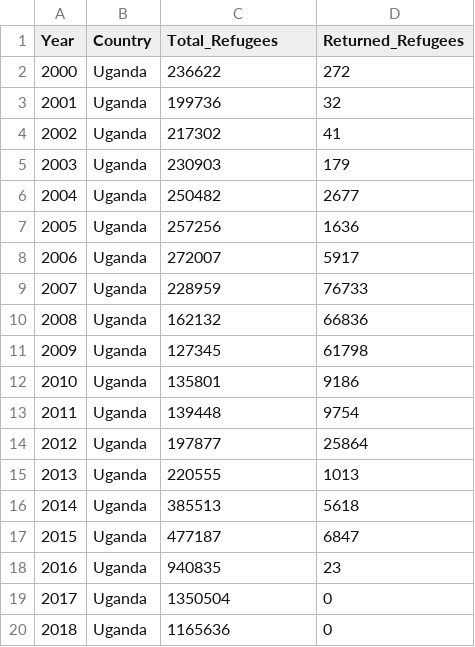
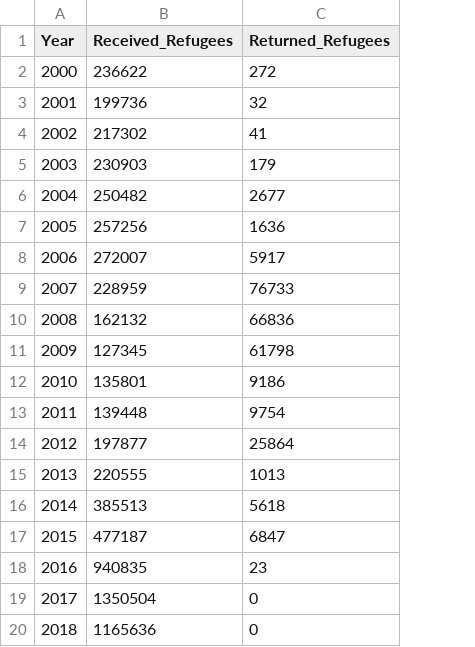
Before and after one commit to amutuhaire/BSE_2301_R_project, a CSV file: BSE_2301_R_project/app/csv/returned.csv, drawn as a sheet; removed rows and columns are numbered as before the commit, all else as after; the diff names each change by its address in the sheet, - before the commit and + after, or states it on an @@ line.

```diff
--- a/BSE_2301_R_project/app/csv/returned.csv
+++ b/BSE_2301_R_project/app/csv/returned.csv
-column B (Country), rows 2-20: all Uganda
-B1: Total_Refugees
+B1: Received_Refugees
```
Also changed, not shown: BSE_2301_R_project/app/csv/average_locations.csv, BSE_2301_R_project/app/csv/popstats.csv, 16 other files.
